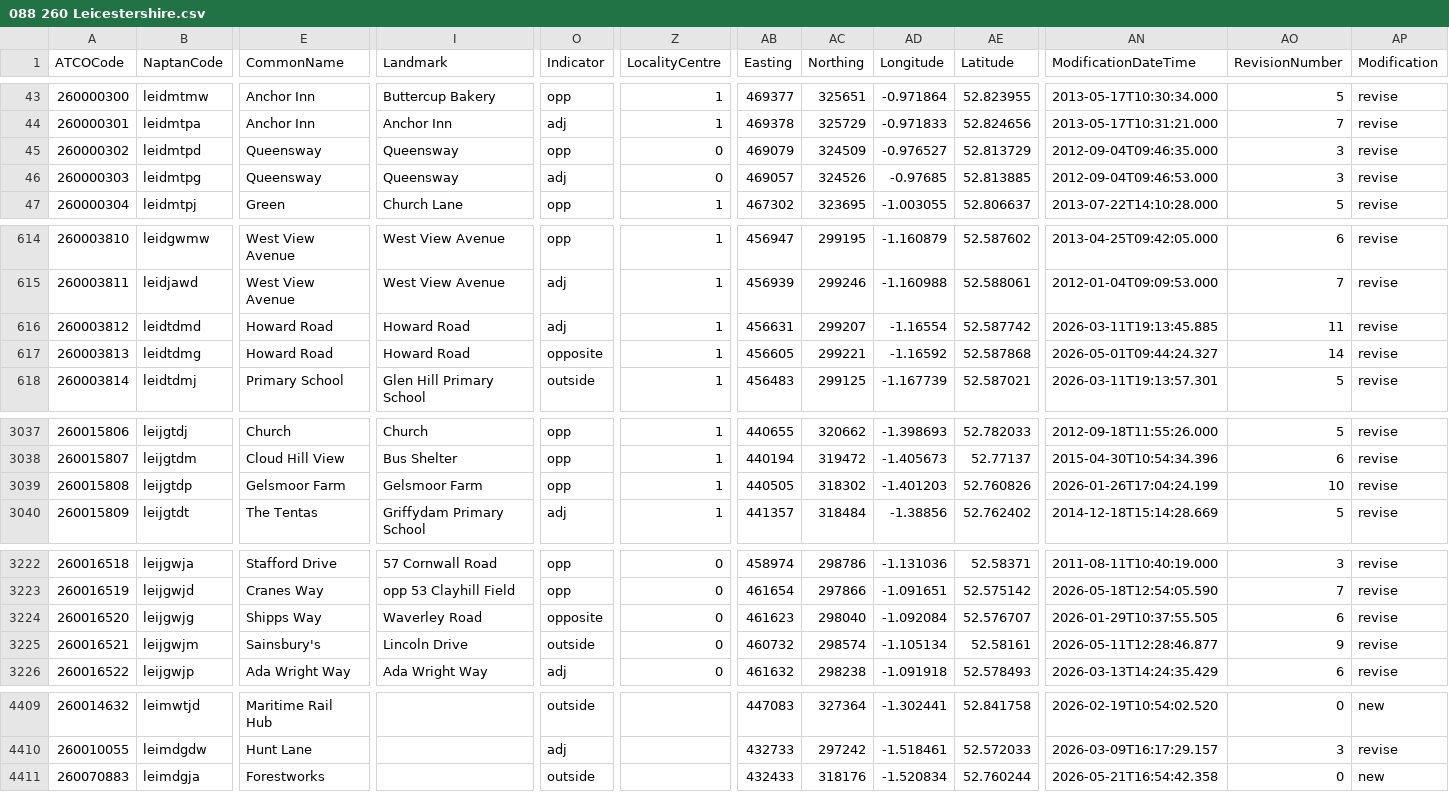
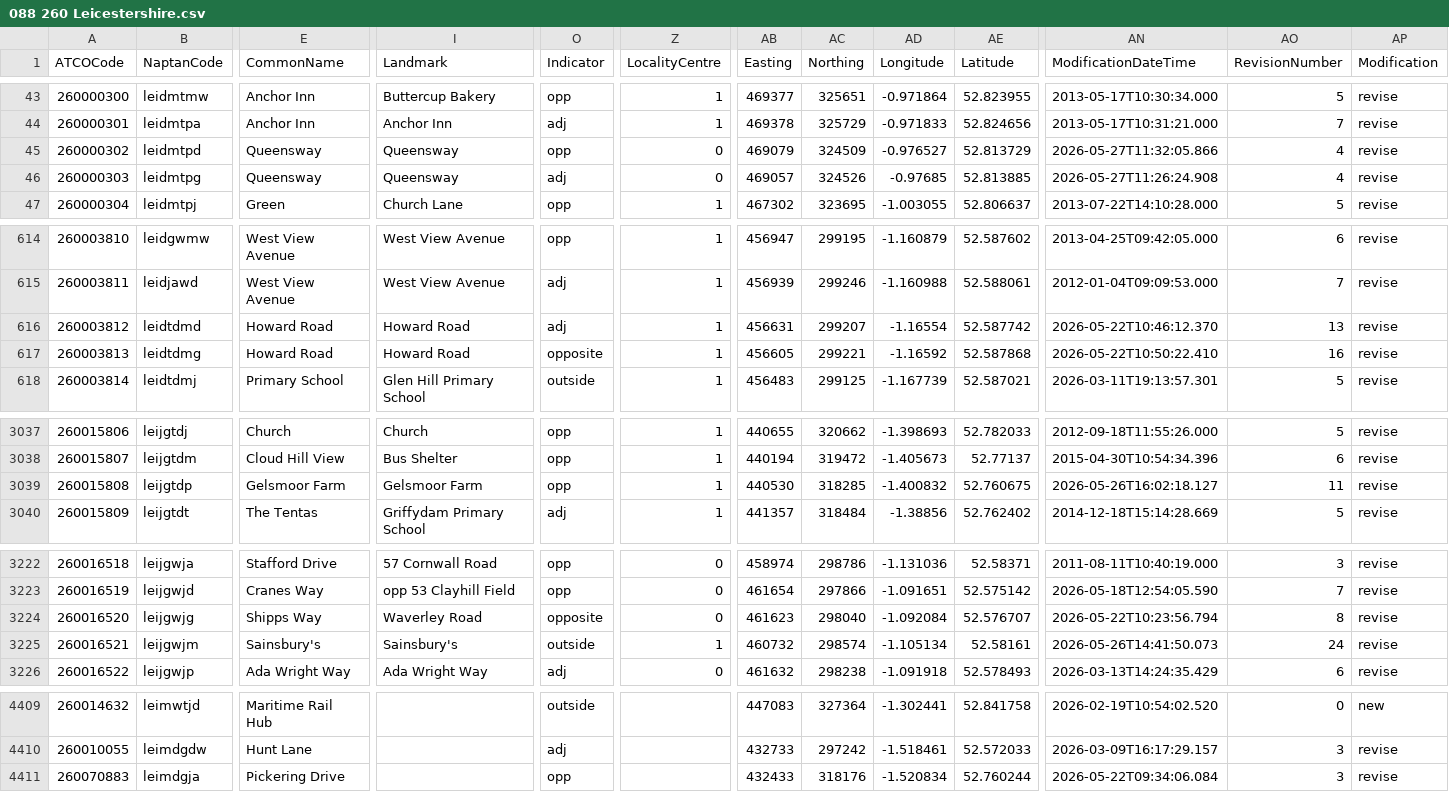
Before and after one commit to bustimes/scrapings, a CSV file: naptan/088 260 Leicestershire.csv, drawn as a sheet; only a part is shown, gaps mark what is left out; the diff covers the shown part only; the diff names each change by its address in the sheet, - before the commit and + after, or states it on an @@ line.

```diff
--- a/naptan/088 260 Leicestershire.csv
+++ b/naptan/088 260 Leicestershire.csv
-AN45 (ModificationDateTime): 2012-09-04T09:46:35.000
+AN45 (ModificationDateTime): 2026-05-27T11:32:05.866
-AO45:AO46 (RevisionNumber): 3
+AO45:AO46 (RevisionNumber): 4
-AN46 (ModificationDateTime): 2012-09-04T09:46:53.000
+AN46 (ModificationDateTime): 2026-05-27T11:26:24.908
-AN616 (ModificationDateTime): 2026-03-11T19:13:45.885
+AN616 (ModificationDateTime): 2026-05-22T10:46:12.370
-AO616 (RevisionNumber): 11
+AO616 (RevisionNumber): 13
-AN617 (ModificationDateTime): 2026-05-01T09:44:24.327
+AN617 (ModificationDateTime): 2026-05-22T10:50:22.410
-AO617 (RevisionNumber): 14
+AO617 (RevisionNumber): 16
-AB3039 (Easting): 440505
+AB3039 (Easting): 440530
-AC3039 (Northing): 318302
+AC3039 (Northing): 318285
-AD3039 (Longitude): -1.401203
+AD3039 (Longitude): -1.400832
-AE3039 (Latitude): 52.760826
+AE3039 (Latitude): 52.760675
-AN3039 (ModificationDateTime): 2026-01-26T17:04:24.199
+AN3039 (ModificationDateTime): 2026-05-26T16:02:18.127
-AO3039 (RevisionNumber): 10
+AO3039 (RevisionNumber): 11
-AN3224 (ModificationDateTime): 2026-01-29T10:37:55.505
+AN3224 (ModificationDateTime): 2026-05-22T10:23:56.794
-AO3224 (RevisionNumber): 6
+AO3224 (RevisionNumber): 8
-I3225 (Landmark): Lincoln Drive
+I3225 (Landmark): Sainsbury's
-Z3225 (LocalityCentre): 0
+Z3225 (LocalityCentre): 1
-AN3225 (ModificationDateTime): 2026-05-11T12:28:46.877
+AN3225 (ModificationDateTime): 2026-05-26T14:41:50.073
-AO3225 (RevisionNumber): 9
+AO3225 (RevisionNumber): 24
-E4411 (CommonName): Forestworks
+E4411 (CommonName): Pickering Drive
-O4411 (Indicator): outside
+O4411 (Indicator): opp
-AN4411 (ModificationDateTime): 2026-05-21T16:54:42.358
+AN4411 (ModificationDateTime): 2026-05-22T09:34:06.084
-AO4411 (RevisionNumber): 0
+AO4411 (RevisionNumber): 3
-AP4411 (Modification): new
+AP4411 (Modification): revise
```
Also changed, not shown: 28 edited cells elsewhere in this file, naptan/027 269 Leicester.csv, naptan/093 300 West Northamptonshire.csv.
